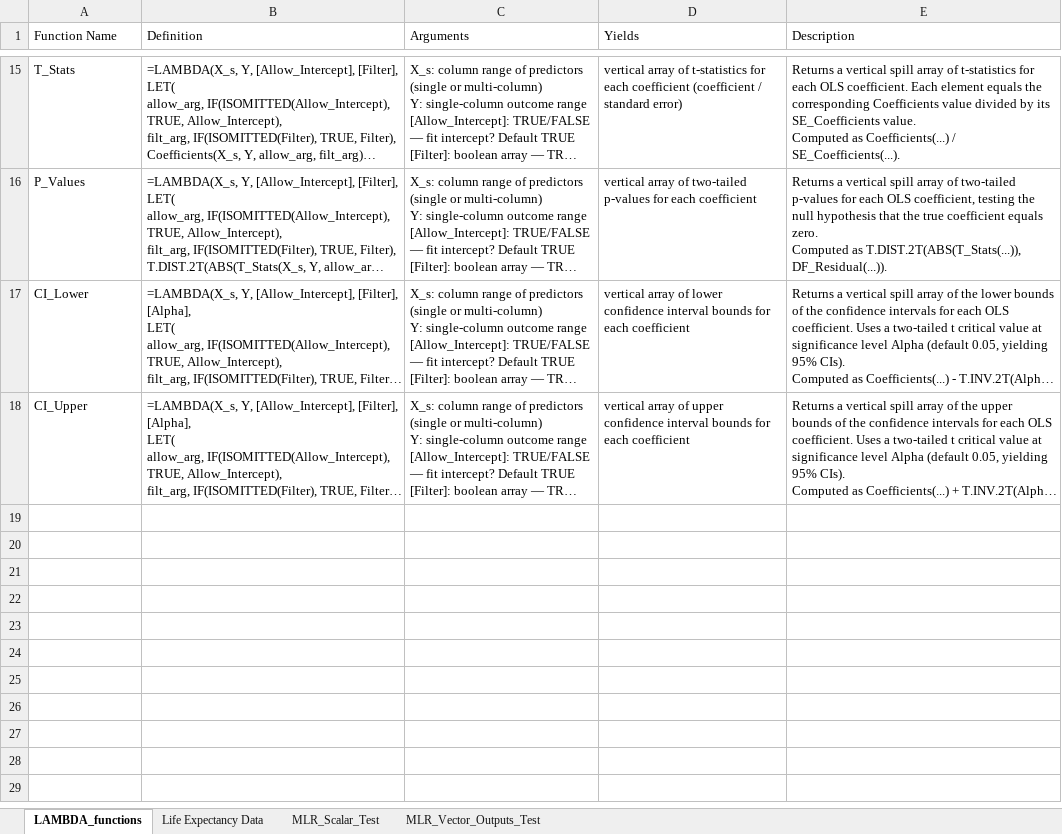
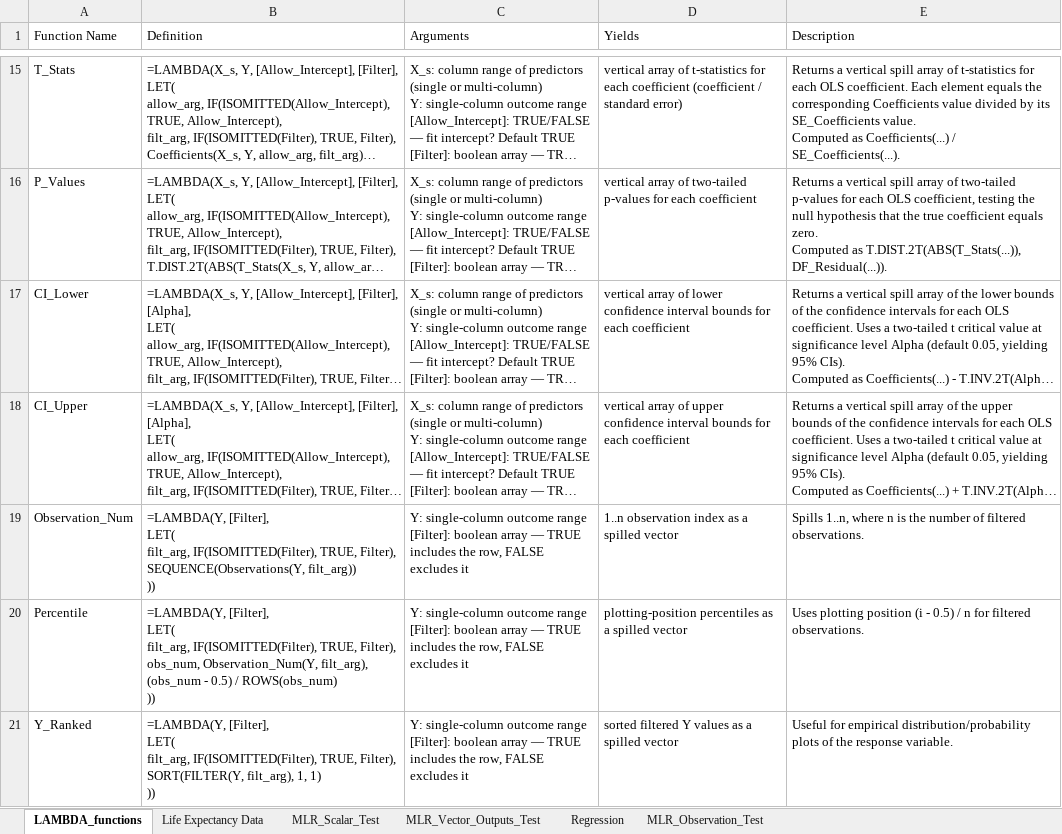
Before and after one commit to colodnerdata/Statistical_Analysis_Lambda_Catalog, an Excel workbook: Lambda_Library.xlsx, sheet LAMBDA_functions, drawn as a sheet; only a part is shown, gaps mark what is left out; long unchanged cells end in …; values as stored, in another font and other column widths than the file's, no borders; table styles not drawn; ↵ is a line break in a cell; the diff covers the shown part only; the diff names each change by its address in the sheet, - before the commit and + after, or states it on an @@ line.

Commit message:
Refactor regression output functions and update lambda formulas
- Updated lambda functions in `lambda_functions.json` to simplify calculations and improve readability.
- Refactored `inspect_test_sheets.py` to enhance layout constants and streamline column management.
- Deleted `write_regression_output.py` and migrated its functionality to `write_sheet_regression.py` for better organization.
- Added new `write_sheet_regression.py` to handle regression sheet creation and management, ensuring consistency with existing tools.

```diff
--- a/Lambda_Library.xlsx (sheet LAMBDA_functions)
+++ b/Lambda_Library.xlsx (sheet LAMBDA_functions)
+sheet tab: Regression
+sheet tab: MLR_Observation_Test
+row 19: Observation_Num | =LAMBDA(Y, [Filter], ↵ LET( ↵ filt_arg, IF(ISOMITTED(Filter), TRUE, Filter), ↵ SEQUENCE(Observations(Y, filt_arg)) ↵ )) | Y: single-column outcome range ↵ [Filter]: boolean array — TRUE includes the row, FALSE excludes it | 1..n observation index as a spilled vector | Spills 1..n, where n is the number of filtered observations.
+row 20: Percentile | =LAMBDA(Y, [Filter], ↵ LET( ↵ filt_arg, IF(ISOMITTED(Filter), TRUE, Filter), ↵ obs_num, Observation_Num(Y, filt_arg), ↵ (obs_num - 0.5) / ROWS(obs_num) ↵ )) | Y: single-column outcome range ↵ [Filter]: boolean array — TRUE includes the row, FALSE excludes it | plotting-position percentiles as a spilled vector | Uses plotting position (i - 0.5) / n for filtered observations.
+row 21: Y_Ranked | =LAMBDA(Y, [Filter], ↵ LET( ↵ filt_arg, IF(ISOMITTED(Filter), TRUE, Filter), ↵ SORT(FILTER(Y, filt_arg), 1, 1) ↵ )) | Y: single-column outcome range ↵ [Filter]: boolean array — TRUE includes the row, FALSE excludes it | sorted filtered Y values as a spilled vector | Useful for empirical distribution/probability plots of the response variable.
```
Also changed, not shown: 6 added rows elsewhere in this sheet, sheet MLR_Scalar_Test, 9 other files.
